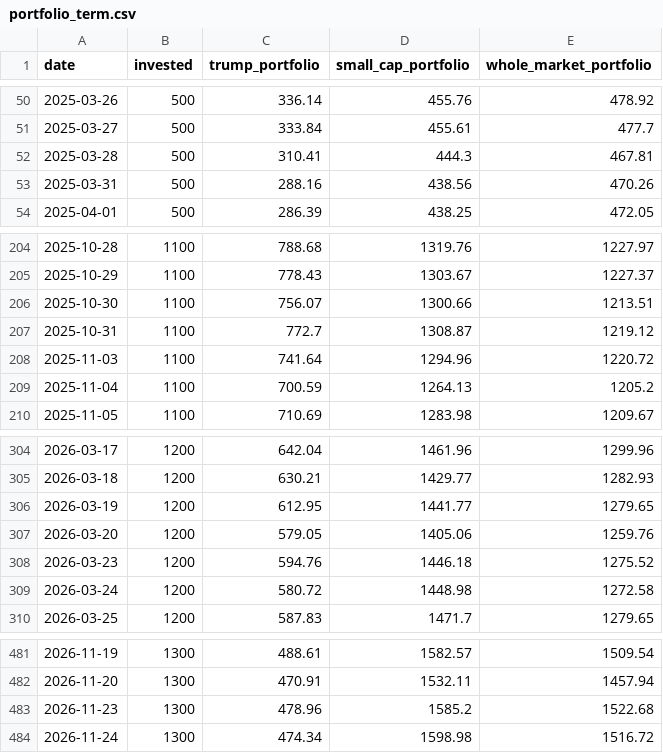
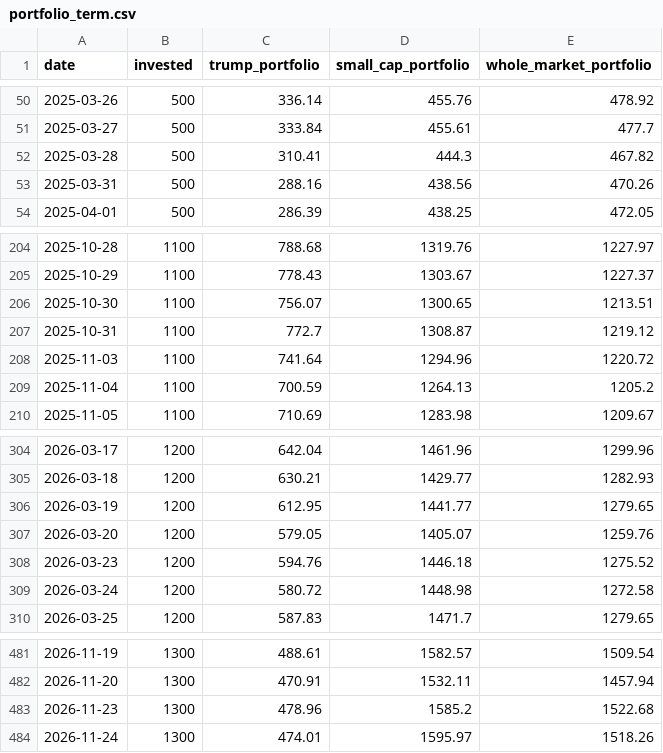
Before and after one commit to JF11579/trump-inc-index, a CSV file: data/portfolio_term.csv, drawn as a sheet; only a part is shown, gaps mark what is left out.

```diff
--- a/data/portfolio_term.csv
+++ b/data/portfolio_term.csv
@@ -51,3 +51,3 @@ date,invested,trump_portfolio,small_cap_portfolio,whole_market_portfolio
 2025-03-27,500,333.84,455.61,477.7
-2025-03-28,500,310.41,444.3,467.81
+2025-03-28,500,310.41,444.3,467.82
 2025-03-31,500,288.16,438.56,470.26
@@ -205,3 +205,3 @@ date,invested,trump_portfolio,small_cap_portfolio,whole_market_portfolio
 2025-10-29,1100,778.43,1303.67,1227.37
-2025-10-30,1100,756.07,1300.66,1213.51
+2025-10-30,1100,756.07,1300.65,1213.51
 2025-10-31,1100,772.7,1308.87,1219.12
@@ -306,3 +306,3 @@ date,invested,trump_portfolio,small_cap_portfolio,whole_market_portfolio
 2026-03-19,1200,612.95,1441.77,1279.65
-2026-03-20,1200,579.05,1405.06,1259.76
+2026-03-20,1200,579.05,1405.07,1259.76
 2026-03-23,1200,594.76,1446.18,1275.52
@@ -483,2 +483,2 @@ date,invested,trump_portfolio,small_cap_portfolio,whole_market_portfolio
 2026-11-23,1300,478.96,1585.2,1522.68
-2026-11-24,1300,474.34,1598.98,1516.72
+2026-11-24,1300,474.01,1595.97,1518.26
```
Also changed, not shown: data/index.csv, holdings.csv, 7 other files.
